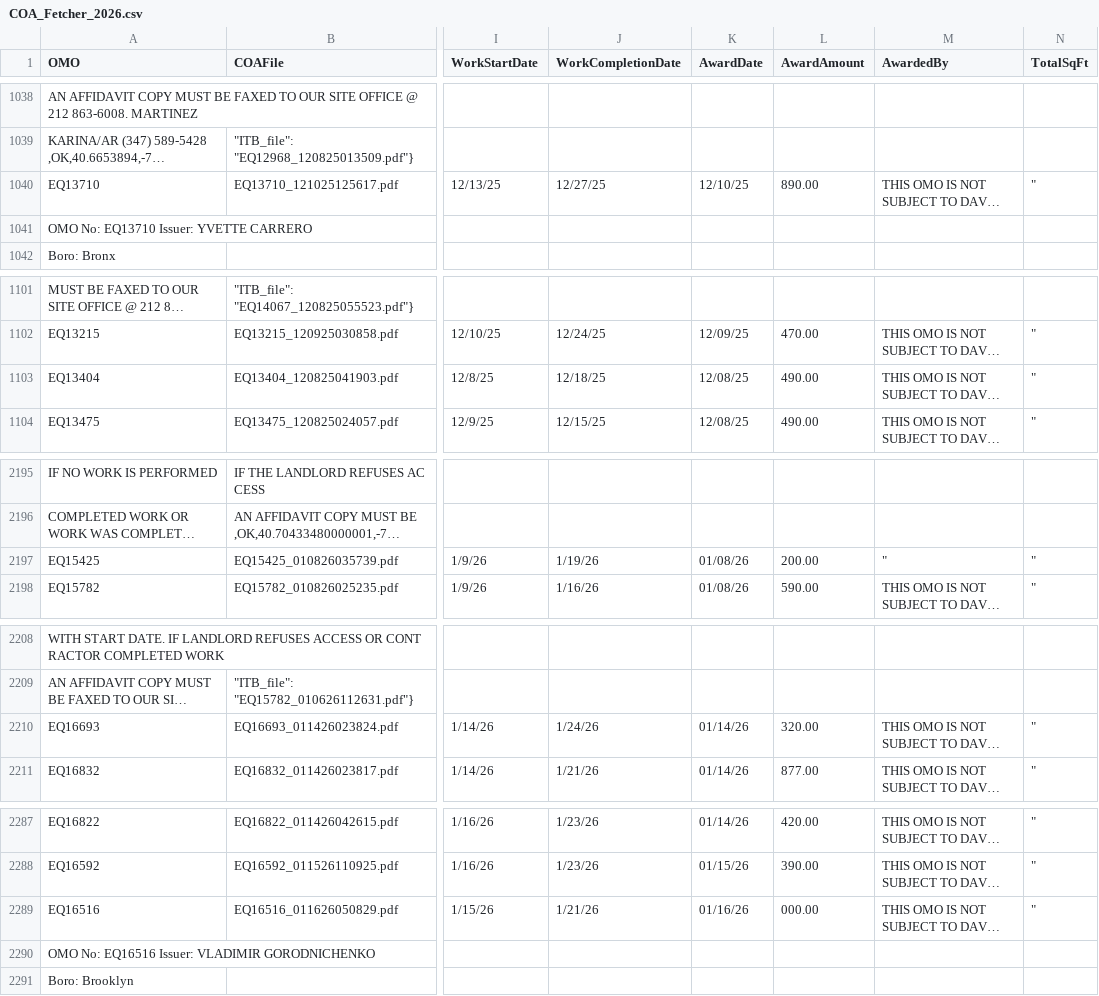
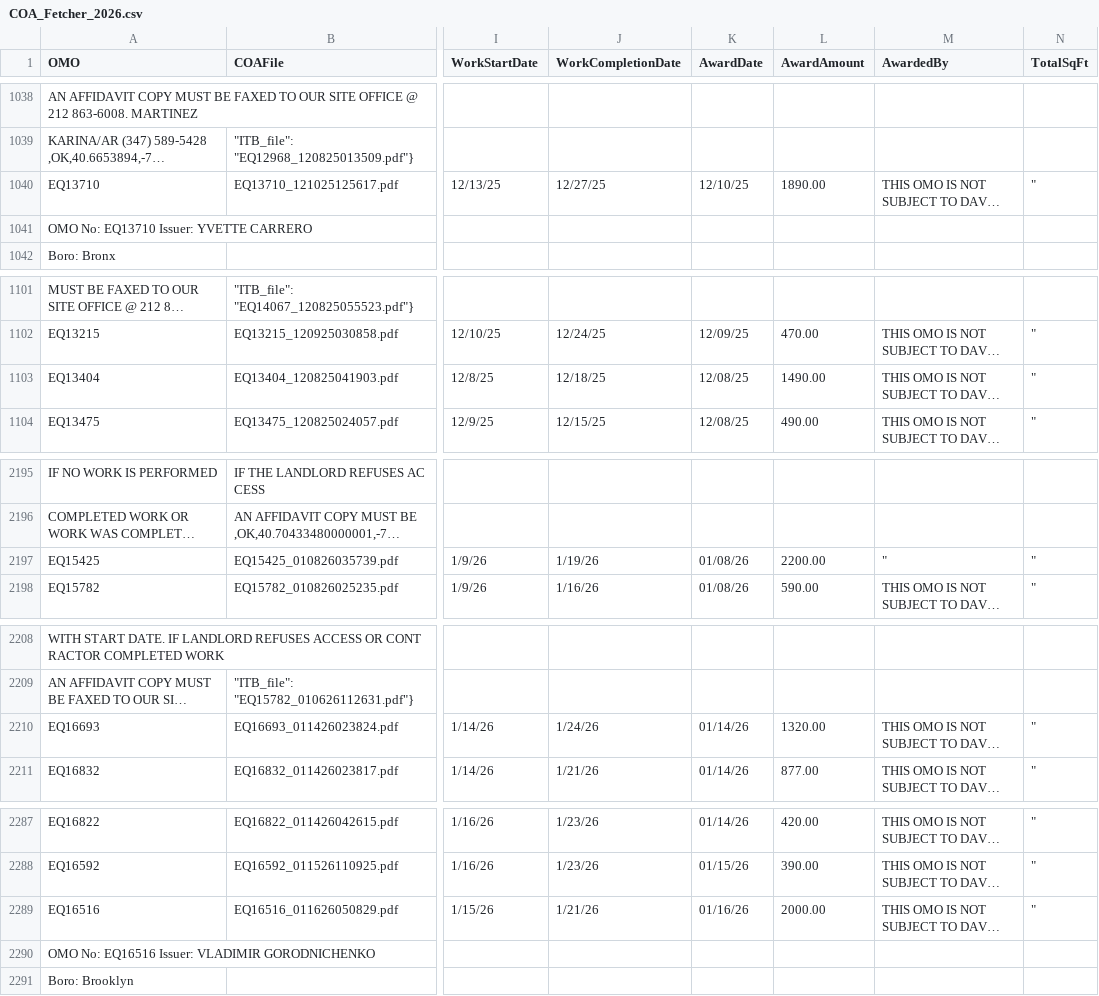
Before and after one commit to UNITEDANGEL/HPD-Bid-Dashboard-2026, a CSV file: public/data/COA_Fetcher_2026.csv, drawn as a sheet; only a part is shown, gaps mark what is left out; long unchanged cells end in …; the diff covers the shown part only; the diff names each change by its address in the sheet, - before the commit and + after, or states it on an @@ line.

```diff
--- a/public/data/COA_Fetcher_2026.csv
+++ b/public/data/COA_Fetcher_2026.csv
-L1040 (AwardAmount): 890.00
+L1040 (AwardAmount): 1890.00
-L1103 (AwardAmount): 490.00
+L1103 (AwardAmount): 1490.00
-L2197 (AwardAmount): 200.00
+L2197 (AwardAmount): 2200.00
-L2210 (AwardAmount): 320.00
+L2210 (AwardAmount): 1320.00
-L2289 (AwardAmount): 000.00
+L2289 (AwardAmount): 2000.00
```
Also changed, not shown: 49 edited cells elsewhere in this file, data/COA_Fetcher_2026.csv, 5 other files.
